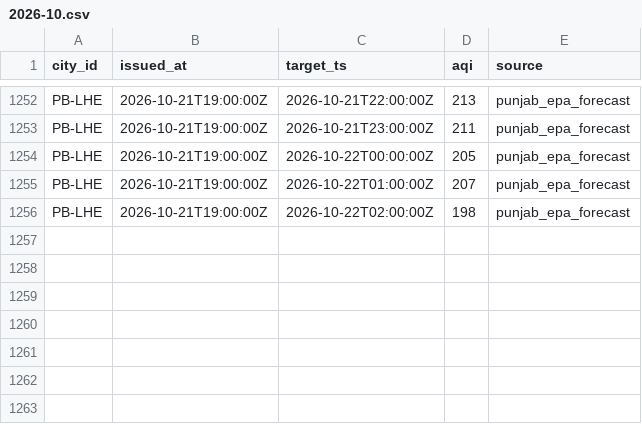
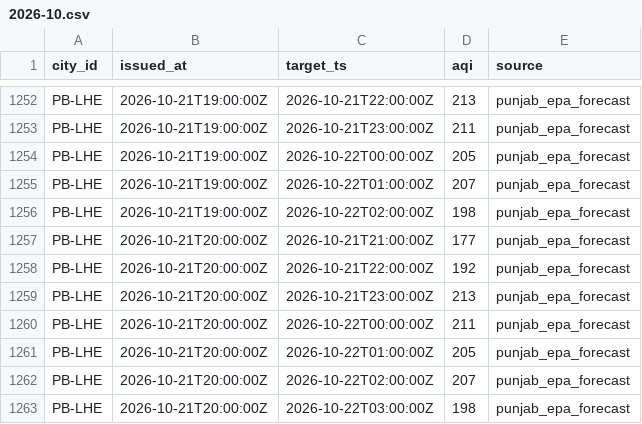
Before and after one commit to Xftab/airlume, a CSV file: data/archive/forecasts/punjab_epa_forecast/2026-10.csv, drawn as a sheet; only a part is shown, gaps mark what is left out; the diff names each change by its address in the sheet, - before the commit and + after, or states it on an @@ line.

Commit message:
data: hourly collection 2026-10-21T20:40Z

```diff
--- a/data/archive/forecasts/punjab_epa_forecast/2026-10.csv
+++ b/data/archive/forecasts/punjab_epa_forecast/2026-10.csv
+row 1257: PB-LHE | 2026-10-21T20:00:00Z | 2026-10-21T21:00:00Z | 177 | punjab_epa_forecast
+row 1258: PB-LHE | 2026-10-21T20:00:00Z | 2026-10-21T22:00:00Z | 192 | punjab_epa_forecast
+row 1259: PB-LHE | 2026-10-21T20:00:00Z | 2026-10-21T23:00:00Z | 213 | punjab_epa_forecast
+row 1260: PB-LHE | 2026-10-21T20:00:00Z | 2026-10-22T00:00:00Z | 211 | punjab_epa_forecast
+row 1261: PB-LHE | 2026-10-21T20:00:00Z | 2026-10-22T01:00:00Z | 205 | punjab_epa_forecast
+row 1262: PB-LHE | 2026-10-21T20:00:00Z | 2026-10-22T02:00:00Z | 207 | punjab_epa_forecast
+row 1263: PB-LHE | 2026-10-21T20:00:00Z | 2026-10-22T03:00:00Z | 198 | punjab_epa_forecast
```
Also changed, not shown: data/archive/city_hourly/punjab_epa/2026-10.csv, data/archive/readings/punjab_epa/2026-10.csv.
